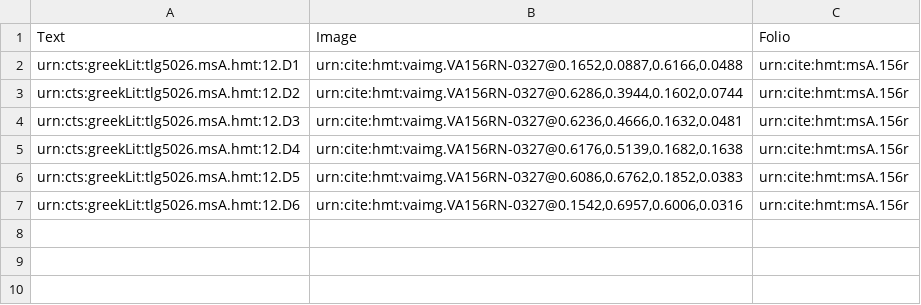
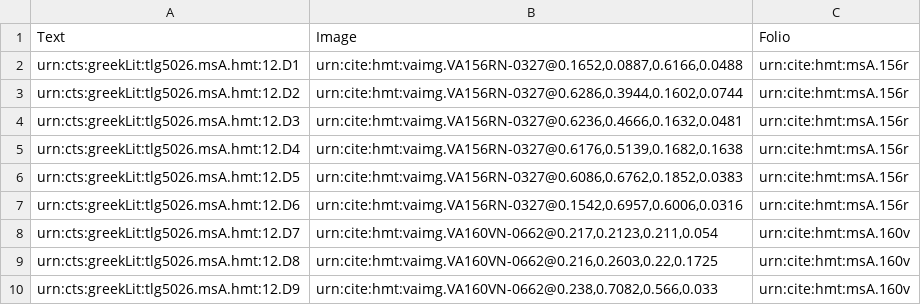
Before and after one commit to HMT-seminar-2014/hmt-12D, a CSV file: collections/venA-mainScholia.csv, drawn as a sheet; the diff names each change by its address in the sheet, - before the commit and + after, or states it on an @@ line.

Commit message:
Update venA-mainScholia.csv
Indexed main scholia 160v.

```diff
--- a/collections/venA-mainScholia.csv
+++ b/collections/venA-mainScholia.csv
+row 8: urn:cts:greekLit:tlg5026.msA.hmt:12.D7 | urn:cite:hmt:vaimg.VA160VN-0662@0.217,0.2123,0.211,0.054 | urn:cite:hmt:msA.160v
+row 9: urn:cts:greekLit:tlg5026.msA.hmt:12.D8 | urn:cite:hmt:vaimg.VA160VN-0662@0.216,0.2603,0.22,0.1725 | urn:cite:hmt:msA.160v
+row 10: urn:cts:greekLit:tlg5026.msA.hmt:12.D9 | urn:cite:hmt:vaimg.VA160VN-0662@0.238,0.7082,0.566,0.033 | urn:cite:hmt:msA.160v
```
